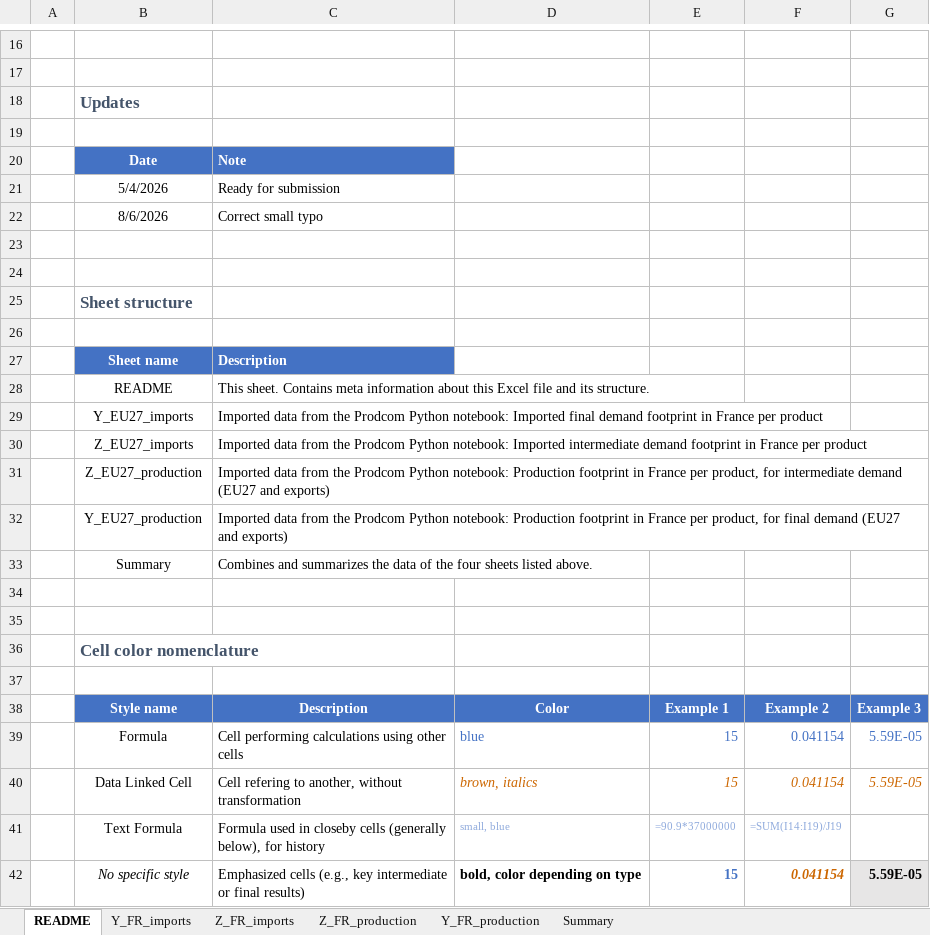
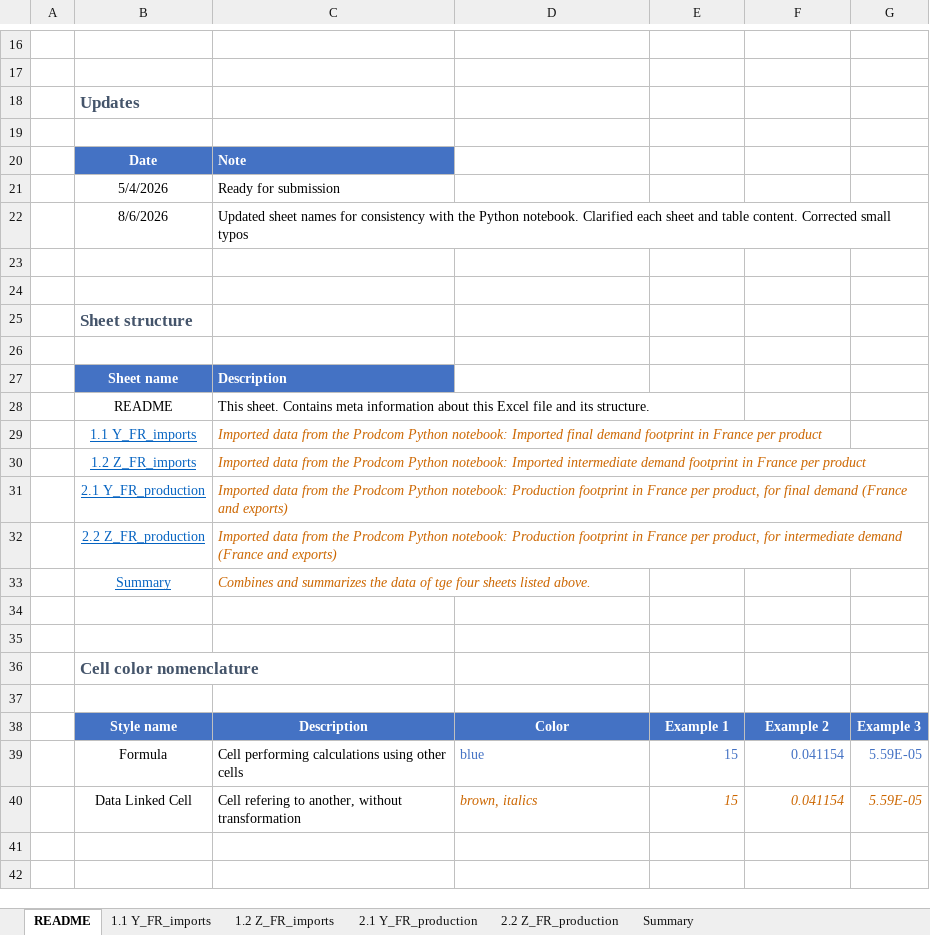
Before and after one commit to nicolnt/screen-lca-paper-supplementary-code, an Excel workbook: Article_data/Step 2 results from Exiobase data manipulations.xlsx, sheet README, drawn as a sheet; only a part is shown, gaps mark what is left out; values as stored, in another font and other column widths than the file's, no borders; the diff names each change by its address in the sheet, - before the commit and + after, or states it on an @@ line.

Commit message:
Reorganized the heading structure for consistency. Cleaned the EXIOBASE Excel file.

```diff
--- a/Article_data/Step 2 results from Exiobase data manipulations.xlsx (sheet README)
+++ b/Article_data/Step 2 results from Exiobase data manipulations.xlsx (sheet README)
-sheet tab: Y_FR_imports
+sheet tab: 1.1 Y_FR_imports
-sheet tab: Z_FR_imports
+sheet tab: 1.2 Z_FR_imports
-sheet tab: Z_FR_production
+sheet tab: 2.2 Z_FR_production
-sheet tab: Y_FR_production
+sheet tab: 2.1 Y_FR_production
@@ sheet tab order changed: README | 1.1 Y_FR_imports | 1.2 Z_FR_imports | 2.1 Y_FR_production | 2.2 Z_FR_production | Summary @@
-C22: Correct small typo
+C22: Updated sheet names for consistency with the Python notebook. Clarified each sheet and table content. Corrected small typos
-B29: Y_EU27_imports
+B29: 1.1 Y_FR_imports
@@ B29:B33 underline: off → on, text colour: black → #0563C1 @@
@@ C29:C33 italic: off → on, text colour: black → #CC6600 @@
-B30: Z_EU27_imports
+B30: 1.2 Z_FR_imports
-B31: Z_EU27_production
+B31: 2.1 Y_FR_production
-C31: …product, for intermediate demand (EU27 and exports)
+C31: …product, for final demand (France and exports)
-B32: Y_EU27_production
+B32: 2.2 Z_FR_production
-C32: …product, for final demand (EU27 and exports)
+C32: …product, for intermediate demand (France and exports)
-C33: …data of the four sheets…
+C33: …data of tge four sheets…
-row 41:  | Text Formula | Formula used in closeby cells (generally below), for history | small, blue | =90.9*37000000 | =SUM(I14:I19)/J19
-row 42:  | No specific style | Emphasized cells (e.g., key intermediate or final results) | bold, color depending on type | 15 | 0.041154 | 5.59E-05
```
Also changed, not shown: sheet Summary, sheet 1.1 Y_FR_imports, sheet 2.1 Y_FR_production, sheet 2.2 Z_FR_production, sheet 1.2 Z_FR_imports, formulas that keep their value, 1 other file.
